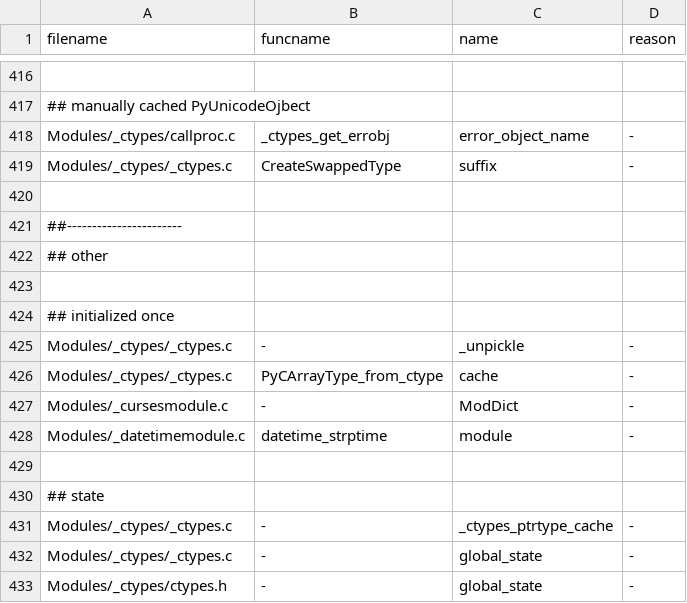
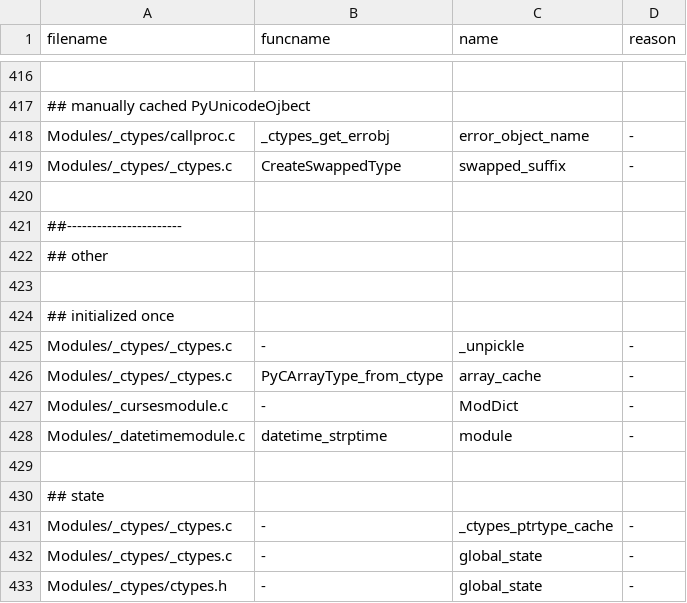
Before and after one commit to kitarefake/cpython, a TSV file: Tools/c-analyzer/cpython/globals-to-fix.tsv, drawn as a sheet; only a part is shown, gaps mark what is left out; the diff names each change by its address in the sheet, - before the commit and + after, or states it on an @@ line.

Commit message:
gh-117142: ctypes: Migrate global vars to module state (GH-117189)

```diff
--- a/Tools/c-analyzer/cpython/globals-to-fix.tsv
+++ b/Tools/c-analyzer/cpython/globals-to-fix.tsv
-C419 (name): suffix
+C419 (name): swapped_suffix
-C426 (name): cache
+C426 (name): array_cache
```
Also changed, not shown: 6 other files.
